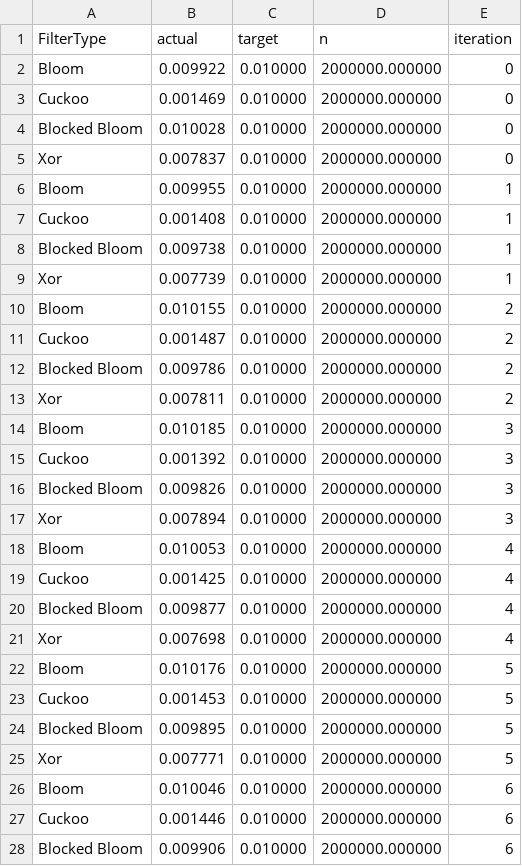
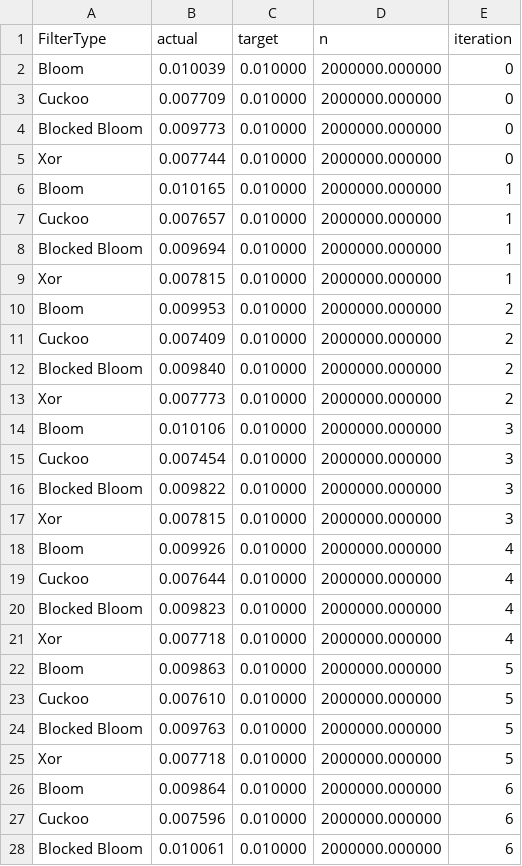
Before and after one commit to jayden14141/Filters, a CSV file: out/target_actual_fpr.csv, drawn as a sheet; only a part is shown; the diff covers the shown part only.

```diff
--- a/out/target_actual_fpr.csv
+++ b/out/target_actual_fpr.csv
@@ -1,28 +1,28 @@
 FilterType,actual,target,n,iteration
-Bloom,0.009922,0.010000,2000000.000000,0
-Cuckoo,0.001469,0.010000,2000000.000000,0
-Blocked Bloom,0.010028,0.010000,2000000.000000,0
-Xor,0.007837,0.010000,2000000.000000,0
-Bloom,0.009955,0.010000,2000000.000000,1
-Cuckoo,0.001408,0.010000,2000000.000000,1
-Blocked Bloom,0.009738,0.010000,2000000.000000,1
-Xor,0.007739,0.010000,2000000.000000,1
-Bloom,0.010155,0.010000,2000000.000000,2
-Cuckoo,0.001487,0.010000,2000000.000000,2
-Blocked Bloom,0.009786,0.010000,2000000.000000,2
-Xor,0.007811,0.010000,2000000.000000,2
-Bloom,0.010185,0.010000,2000000.000000,3
-Cuckoo,0.001392,0.010000,2000000.000000,3
-Blocked Bloom,0.009826,0.010000,2000000.000000,3
-Xor,0.007894,0.010000,2000000.000000,3
-Bloom,0.010053,0.010000,2000000.000000,4
-Cuckoo,0.001425,0.010000,2000000.000000,4
-Blocked Bloom,0.009877,0.010000,2000000.000000,4
-Xor,0.007698,0.010000,2000000.000000,4
-Bloom,0.010176,0.010000,2000000.000000,5
-Cuckoo,0.001453,0.010000,2000000.000000,5
-Blocked Bloom,0.009895,0.010000,2000000.000000,5
-Xor,0.007771,0.010000,2000000.000000,5
-Bloom,0.010046,0.010000,2000000.000000,6
-Cuckoo,0.001446,0.010000,2000000.000000,6
-Blocked Bloom,0.009906,0.010000,2000000.000000,6
+Bloom,0.010039,0.010000,2000000.000000,0
+Cuckoo,0.007709,0.010000,2000000.000000,0
+Blocked Bloom,0.009773,0.010000,2000000.000000,0
+Xor,0.007744,0.010000,2000000.000000,0
+Bloom,0.010165,0.010000,2000000.000000,1
+Cuckoo,0.007657,0.010000,2000000.000000,1
+Blocked Bloom,0.009694,0.010000,2000000.000000,1
+Xor,0.007815,0.010000,2000000.000000,1
+Bloom,0.009953,0.010000,2000000.000000,2
+Cuckoo,0.007409,0.010000,2000000.000000,2
+Blocked Bloom,0.009840,0.010000,2000000.000000,2
+Xor,0.007773,0.010000,2000000.000000,2
+Bloom,0.010106,0.010000,2000000.000000,3
+Cuckoo,0.007454,0.010000,2000000.000000,3
+Blocked Bloom,0.009822,0.010000,2000000.000000,3
+Xor,0.007815,0.010000,2000000.000000,3
+Bloom,0.009926,0.010000,2000000.000000,4
+Cuckoo,0.007644,0.010000,2000000.000000,4
+Blocked Bloom,0.009823,0.010000,2000000.000000,4
+Xor,0.007718,0.010000,2000000.000000,4
+Bloom,0.009863,0.010000,2000000.000000,5
+Cuckoo,0.007610,0.010000,2000000.000000,5
+Blocked Bloom,0.009763,0.010000,2000000.000000,5
+Xor,0.007718,0.010000,2000000.000000,5
+Bloom,0.009864,0.010000,2000000.000000,6
+Cuckoo,0.007596,0.010000,2000000.000000,6
+Blocked Bloom,0.010061,0.010000,2000000.000000,6
```
Also changed, not shown: 32 edited cells elsewhere in this file, out/buildTime_n.csv, out/report/cuckoo_b_alpha_n.csv, 55 other files.
